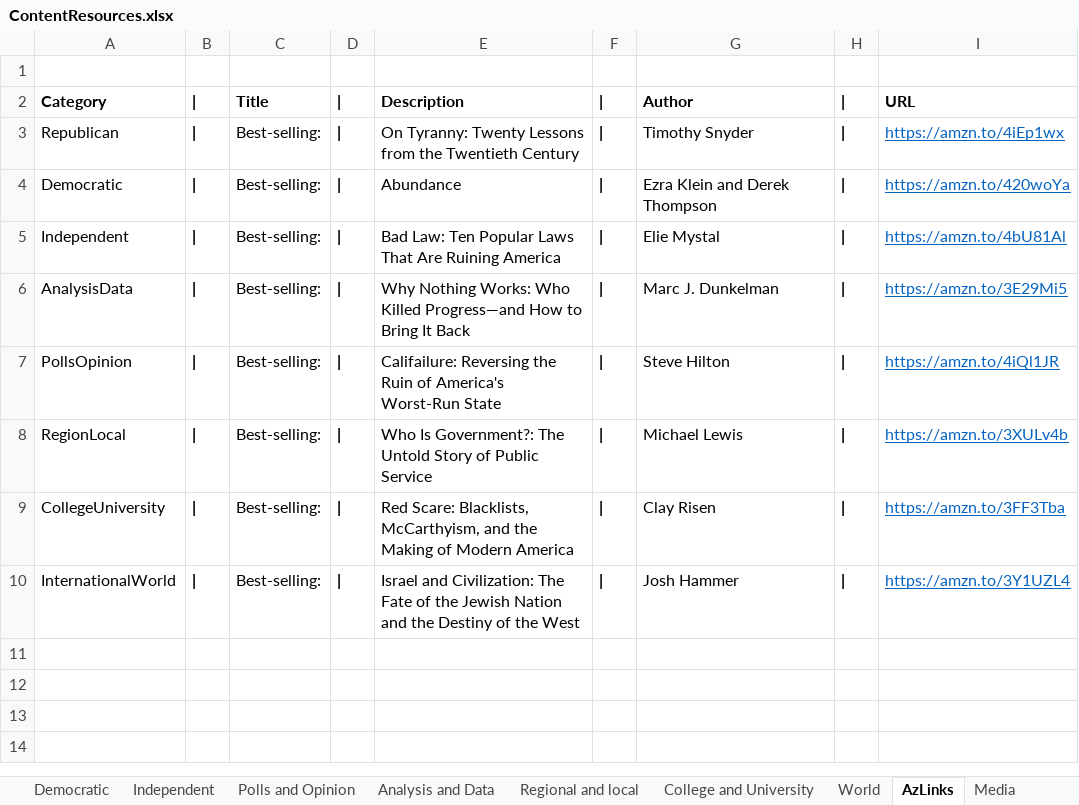
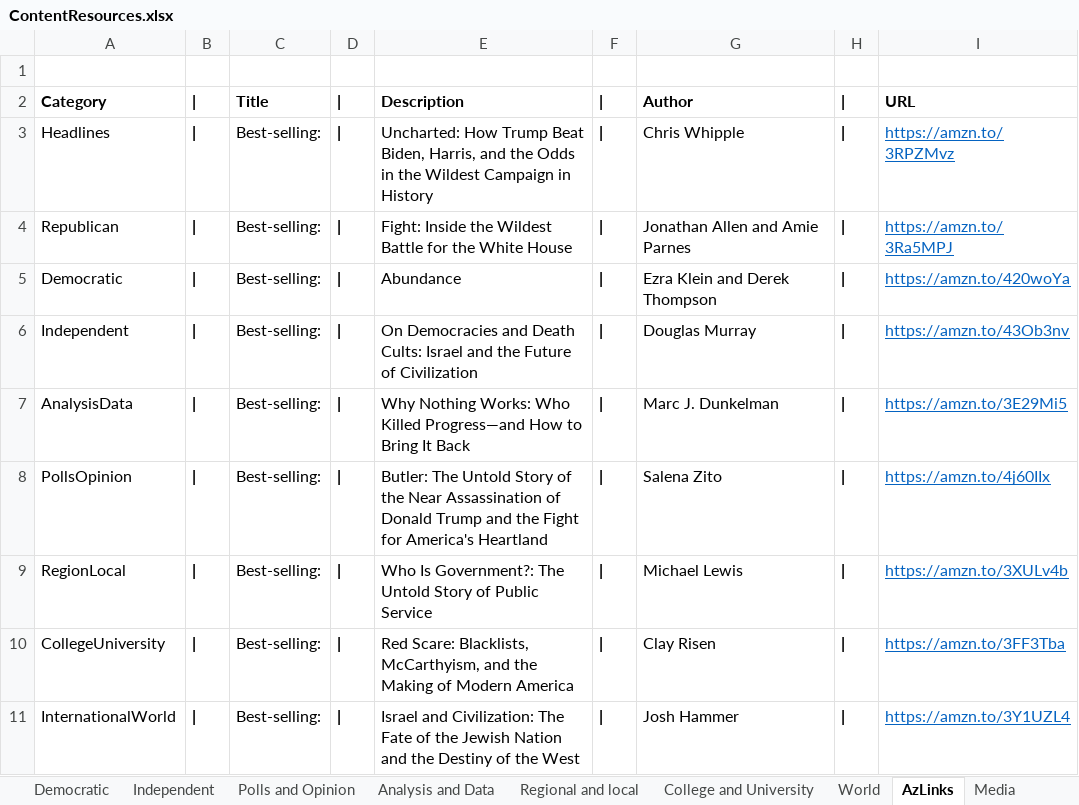
Before and after one commit to brianmcgrathnet/serialpolitics, an Excel workbook: content/ContentResources.xlsx, sheet AzLinks, drawn as a sheet; values as stored, in another font and other column widths than the file's, no borders; addresses are those after the commit; the diff names each change by its address in the sheet, - before the commit and + after, or states it on an @@ line.

Commit message:
content updates

```diff
--- a/content/ContentResources.xlsx (sheet AzLinks)
+++ b/content/ContentResources.xlsx (sheet AzLinks)
+row 3: Headlines | | | Best-selling: | | | Uncharted: How Trump Beat Biden, Harris, and the Odds in the Wildest Campaign in History | | | Chris Whipple | | | https://amzn.to/3RPZMvz
-E4: On Tyranny: Twenty Lessons from the Twentieth Century
+E4: Fight: Inside the Wildest Battle for the White House
-G4: Timothy Snyder
+G4: Jonathan Allen and Amie Parnes
-I4: https://amzn.to/4iEp1wx
+I4: https://amzn.to/3Ra5MPJ
-E6: Bad Law: Ten Popular Laws That Are Ruining America
+E6: On Democracies and Death Cults: Israel and the Future of Civilization
-G6: Elie Mystal
+G6: Douglas Murray
-I6: https://amzn.to/4bU81Al
+I6: https://amzn.to/43Ob3nv
-E8: Califailure: Reversing the Ruin of America's Worst-Run State
+E8: Butler: The Untold Story of the Near Assassination of Donald Trump and the Fight for America's Heartland
-G8: Steve Hilton
+G8: Salena Zito
-I8: https://amzn.to/4iQl1JR
+I8: https://amzn.to/4j60IIx
```
Also changed, not shown: 3 other files.
